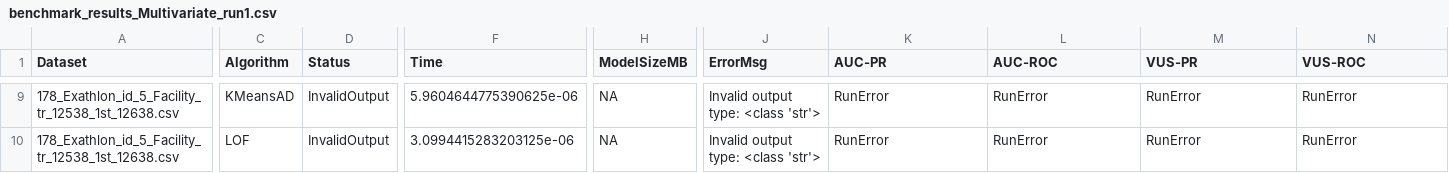
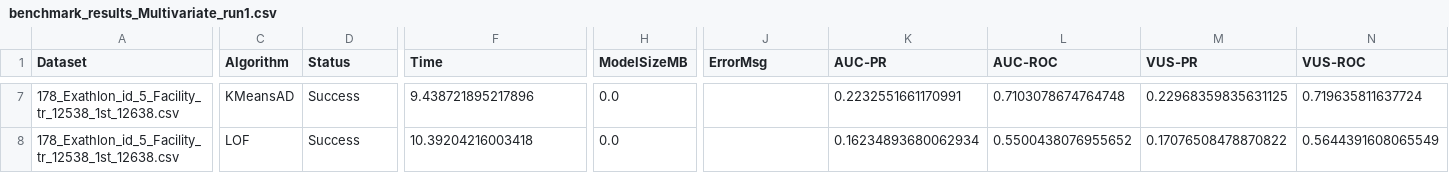
Before and after one commit to WEITLi/TSB-AD, a CSV file: TSB-AD/benchmark_exp/eval/benchmark/benchmark_results_Multivariate_run1.csv, drawn as a sheet; only a part is shown, gaps mark what is left out; addresses are those after the commit; the diff covers the shown part only; the diff names each change by its address in the sheet, - before the commit and + after, or states it on an @@ line.

```diff
--- a/TSB-AD/benchmark_exp/eval/benchmark/benchmark_results_Multivariate_run1.csv
+++ b/TSB-AD/benchmark_exp/eval/benchmark/benchmark_results_Multivariate_run1.csv
-D7:D8 (Status): InvalidOutput
+D7:D8 (Status): Success
-F7 (Time): 5.9604644775390625e-06
+F7 (Time): 9.438721895217896
-H7:H8 (ModelSizeMB): NA
+H7:H8 (ModelSizeMB): 0.0
-J7:J8 (ErrorMsg): Invalid output type: <class 'str'>
+J7:J8 (ErrorMsg): (empty)
-K7 (AUC-PR): RunError
+K7 (AUC-PR): 0.2232551661170991
-L7 (AUC-ROC): RunError
+L7 (AUC-ROC): 0.7103078674764748
-M7 (VUS-PR): RunError
+M7 (VUS-PR): 0.22968359835631125
-N7 (VUS-ROC): RunError
+N7 (VUS-ROC): 0.719635811637724
-F8 (Time): 3.0994415283203125e-06
+F8 (Time): 10.39204216003418
-K8 (AUC-PR): RunError
+K8 (AUC-PR): 0.16234893680062934
-L8 (AUC-ROC): RunError
+L8 (AUC-ROC): 0.5500438076955652
-M8 (VUS-PR): RunError
+M8 (VUS-PR): 0.17076508478870822
-N8 (VUS-ROC): RunError
+N8 (VUS-ROC): 0.5644391608065549
```
Also changed, not shown: 3 removed rows and 88 edited cells elsewhere in this file, TSB-AD/benchmark_exp/eval/benchmark/benchmark_results_Multivariate_combined.csv, TSB-AD/benchmark_exp/eval/benchmark/benchmark_results_Univariate_run1.csv, 51 other files.
